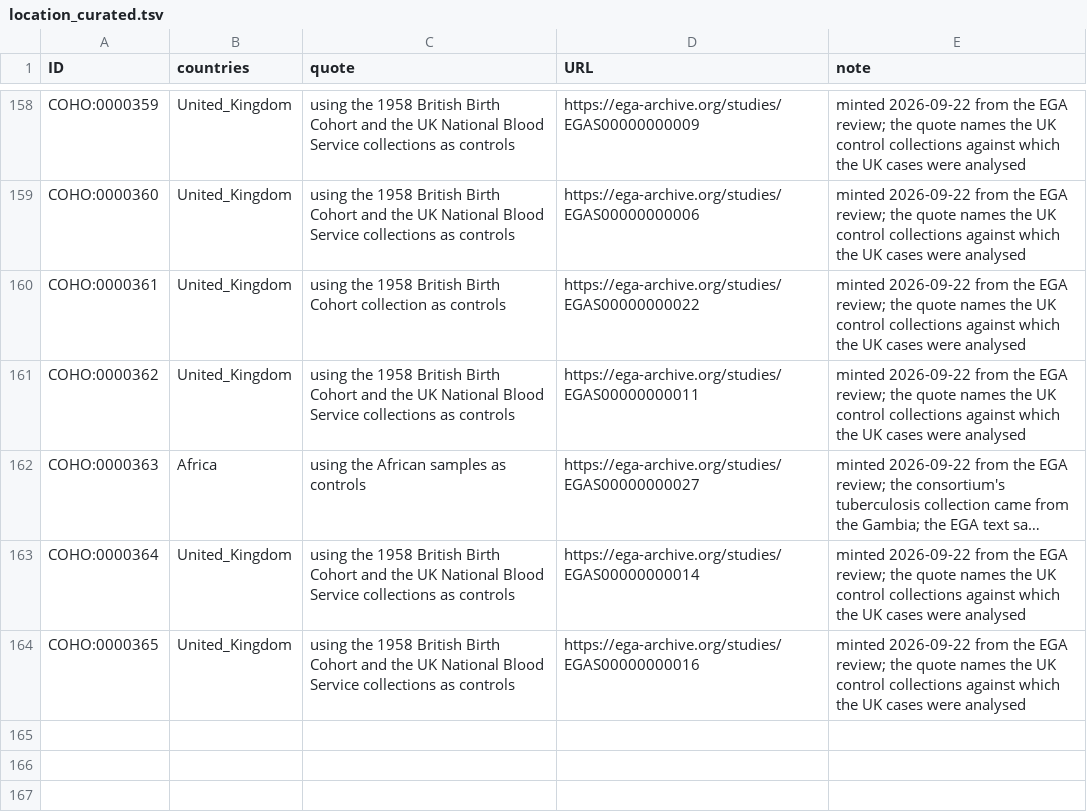
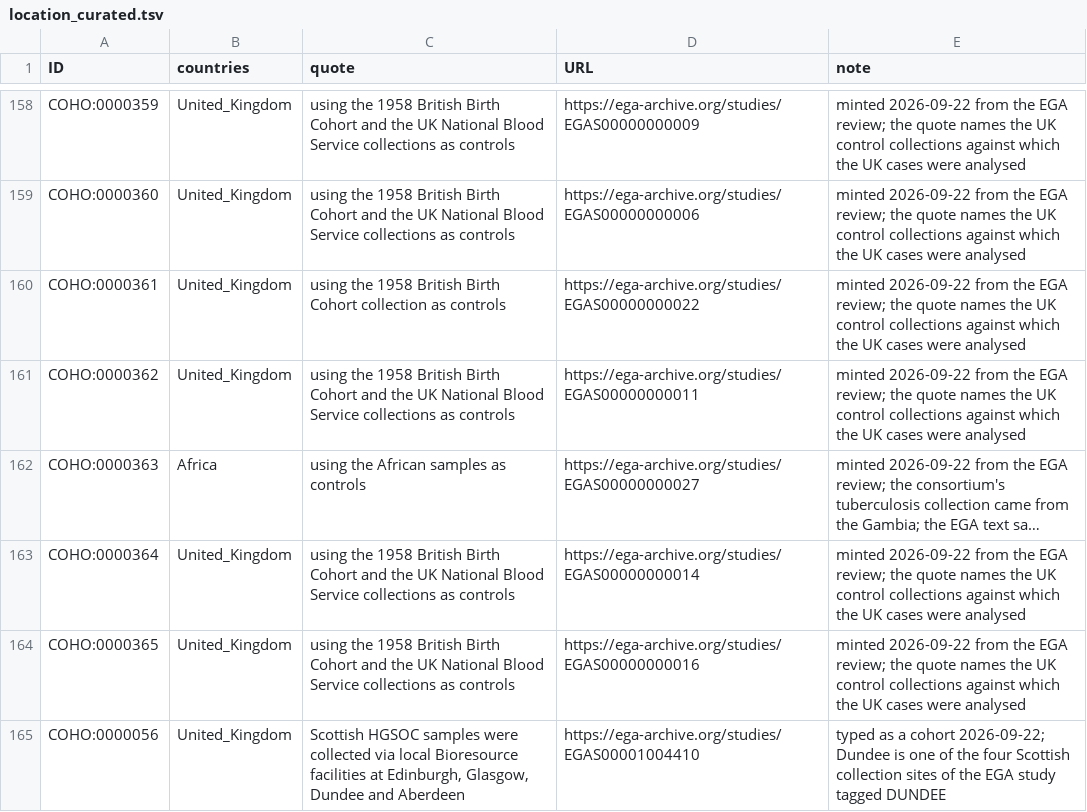
Before and after one commit to EBISPOT/cohort-ontology, a TSV file: src/curation/location_curated.tsv, drawn as a sheet; only a part is shown, gaps mark what is left out; long unchanged cells end in ….

```diff
--- a/src/curation/location_curated.tsv
+++ b/src/curation/location_curated.tsv
@@ -164 +164,2 @@ COHO:0000364	United_Kingdom	using the 1958 British Birth Cohort and the UK Natio
 COHO:0000365	United_Kingdom	using the 1958 British Birth Cohort and the UK National Blood Service collections as controls	https://ega-archive.org/studies/EGAS00000000016	minted 2026-09-22 from the EGA review; the quote names the UK control collections against which the UK cases were analysed
+COHO:0000056	United_Kingdom	Scottish HGSOC samples were collected via local Bioresource facilities at Edinburgh, Glasgow, Dundee and Aberdeen	https://ega-archive.org/studies/EGAS00001004410	typed as a cohort 2026-09-22; Dundee is one of the four Scottish collection sites of the EGA study tagged DUNDEE
```
Also changed, not shown: src/curation/definitions_curated.tsv, src/templates/definitions.tsv, 4 other files.
